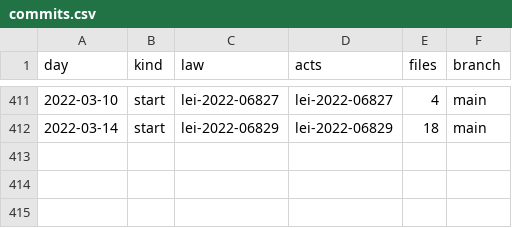
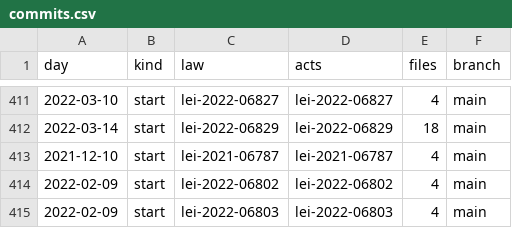
Before and after one commit to lexifina/brazil-caruaru-city-law, a CSV file: data/commits.csv, drawn as a sheet; only a part is shown, gaps mark what is left out; the diff names each change by its address in the sheet, - before the commit and + after, or states it on an @@ line.

Commit message:
Documentation, tables, tools and REPRODUCE.md
Appended 3 commits to 7172679cd34b; corpus sha256 7ef62b201beaa0cb6763b7d278ac8e005df8a1b07771b1de2377994bbebe1f24, data retrieved 2026-11-06.

```diff
--- a/data/commits.csv
+++ b/data/commits.csv
+row 413: 2021-12-10 | start | lei-2021-06787 | lei-2021-06787 | 4 | main
+row 414: 2022-02-09 | start | lei-2022-06802 | lei-2022-06802 | 4 | main
+row 415: 2022-02-09 | start | lei-2022-06803 | lei-2022-06803 | 4 | main
```
Also changed, not shown: data/laws.csv, 7 other files.
